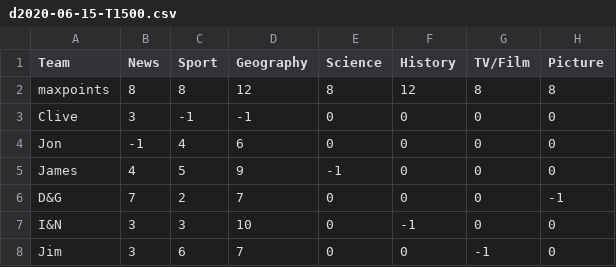
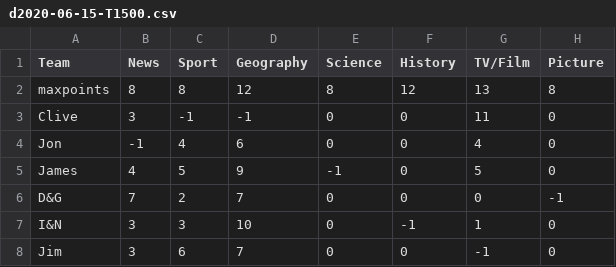
Before and after one commit to oldgit/home-quiz, a CSV file: _data/scores/d2020-06-15-T1500.csv, drawn as a sheet.

Commit message:
scores update

```diff
--- a/_data/scores/d2020-06-15-T1500.csv
+++ b/_data/scores/d2020-06-15-T1500.csv
@@ -1,8 +1,8 @@
 Team,News,Sport,Geography,Science,History,TV/Film,Picture
-maxpoints,8,8,12,8,12,8,8
-Clive,3,-1,-1,0,0,0,0
-Jon,-1,4,6,0,0,0,0
-James,4,5,9,-1,0,0,0
+maxpoints,8,8,12,8,12,13,8
+Clive,3,-1,-1,0,0,11,0
+Jon,-1,4,6,0,0,4,0
+James,4,5,9,-1,0,5,0
 D&G,7,2,7,0,0,0,-1
-I&N,3,3,10,0,-1,0,0
+I&N,3,3,10,0,-1,1,0
 Jim,3,6,7,0,0,-1,0
```
